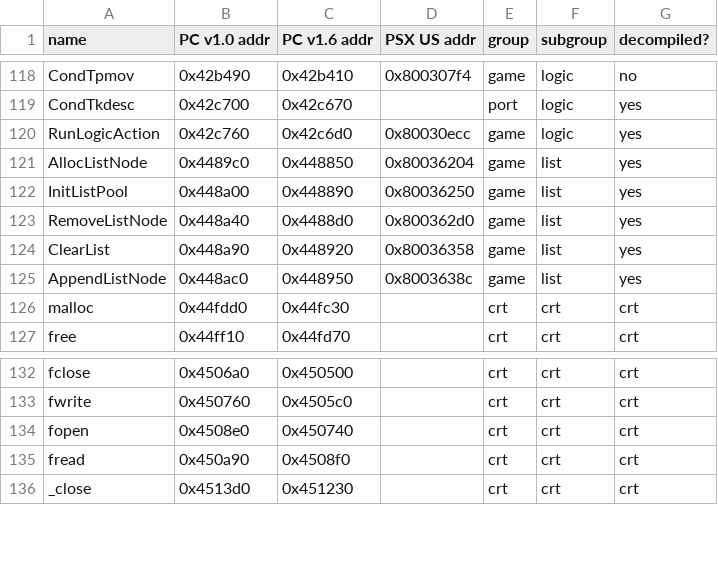
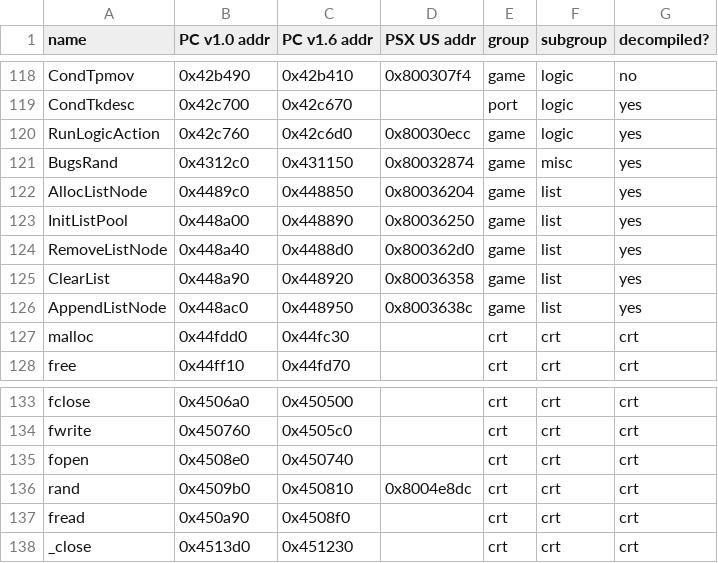
Before and after one commit to quantumdude836/BugsDecomp, a CSV file: doc/src/funcs.csv, drawn as a sheet; only a part is shown, gaps mark what is left out; the diff names each change by its address in the sheet, - before the commit and + after, or states it on an @@ line.

```diff
--- a/doc/src/funcs.csv
+++ b/doc/src/funcs.csv
+row 121: BugsRand | 0x4312c0 | 0x431150 | 0x80032874 | game | misc | yes
+row 136: rand | 0x4509b0 | 0x450810 | 0x8004e8dc | crt | crt | crt
```
Also changed, not shown: 3 other files.
